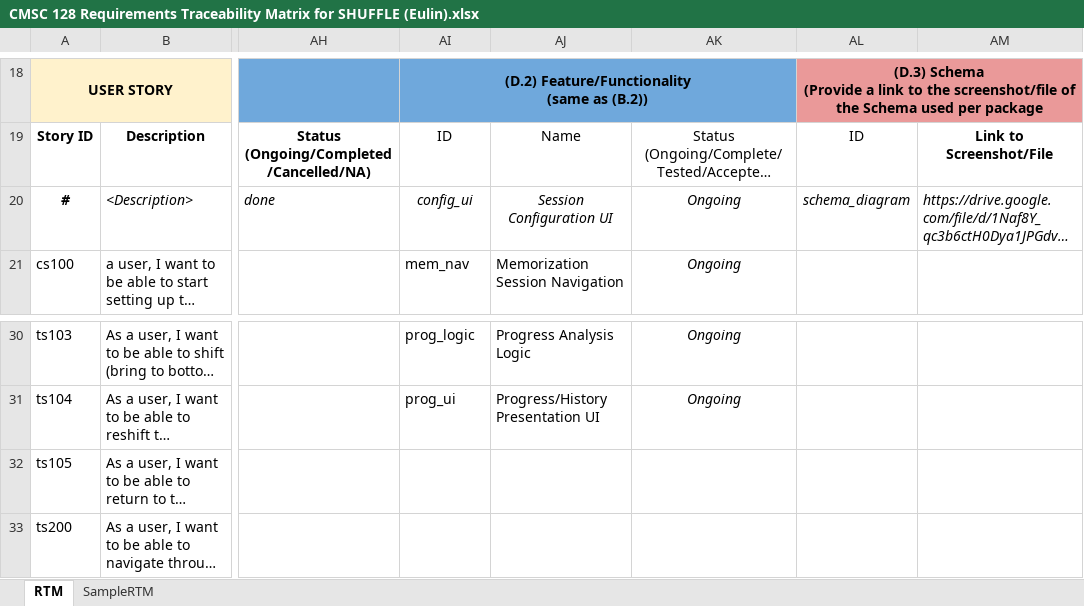
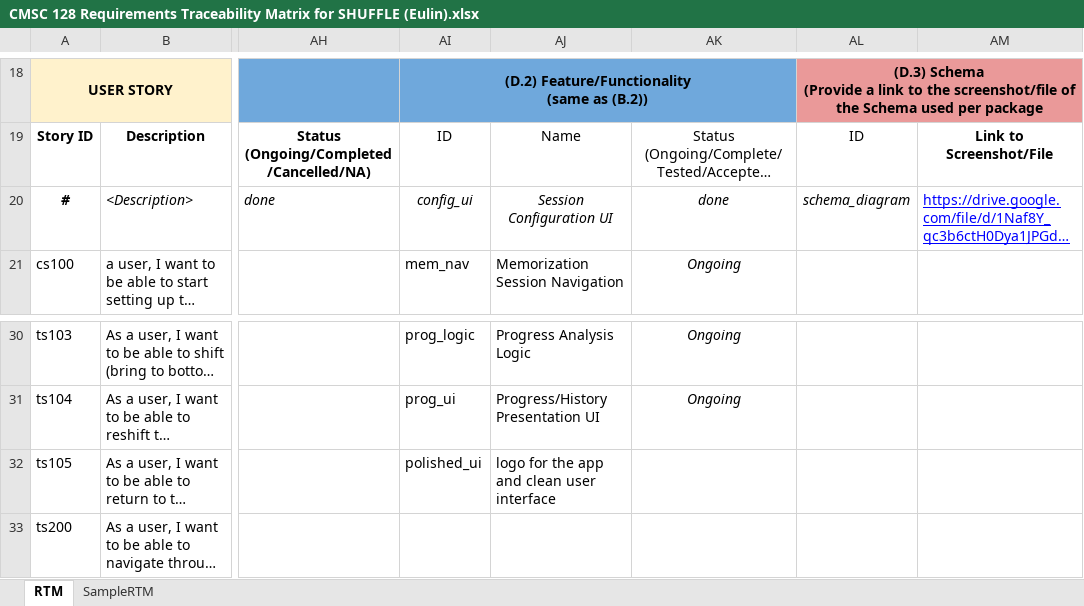
Before and after one commit to redpillneo/shuffle, an Excel workbook: misc/CMSC 128 Requirements Traceability Matrix for SHUFFLE (Eulin).xlsx, sheet RTM, drawn as a sheet; only a part is shown, gaps mark what is left out; long unchanged cells end in …; values as stored, in another font and other column widths than the file's, no borders; the diff names each change by its address in the sheet, - before the commit and + after, or states it on an @@ line.

```diff
--- a/misc/CMSC 128 Requirements Traceability Matrix for SHUFFLE (Eulin).xlsx (sheet RTM)
+++ b/misc/CMSC 128 Requirements Traceability Matrix for SHUFFLE (Eulin).xlsx (sheet RTM)
-AK20: Ongoing
+AK20: done
@@ AM20 italic: on → off, underline: off → on, text colour: black → #0000FF @@
-AI32: (empty)
+AI32: polished_ui
-AJ32: (empty)
+AJ32: logo for the app and clean user interface
```
Also changed, not shown: 2 other files.
